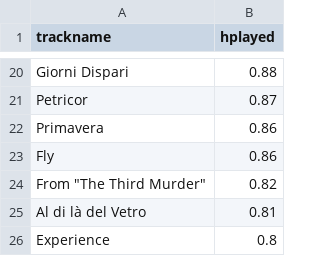
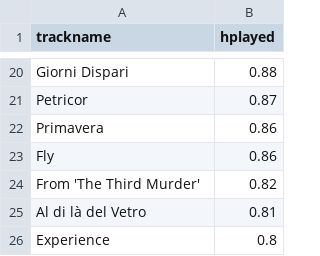
Before and after one commit to EvelinaJ/einaudi-streaming, a CSV file: by_track.csv, drawn as a sheet; only a part is shown, gaps mark what is left out.

Commit message:
Update by_track.csv

```diff
--- a/by_track.csv
+++ b/by_track.csv
@@ -23,3 +23,3 @@ Primavera,0.86
 Fly,0.86
-From "The Third Murder",0.82
+From 'The Third Murder',0.82
 Al di là del Vetro,0.81
```
